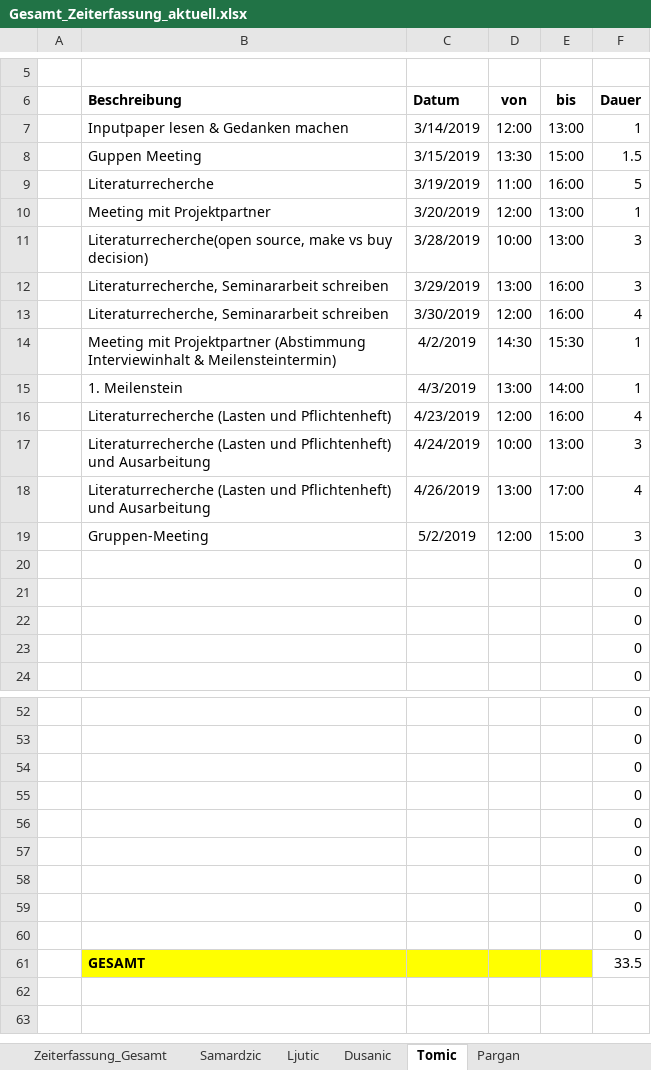
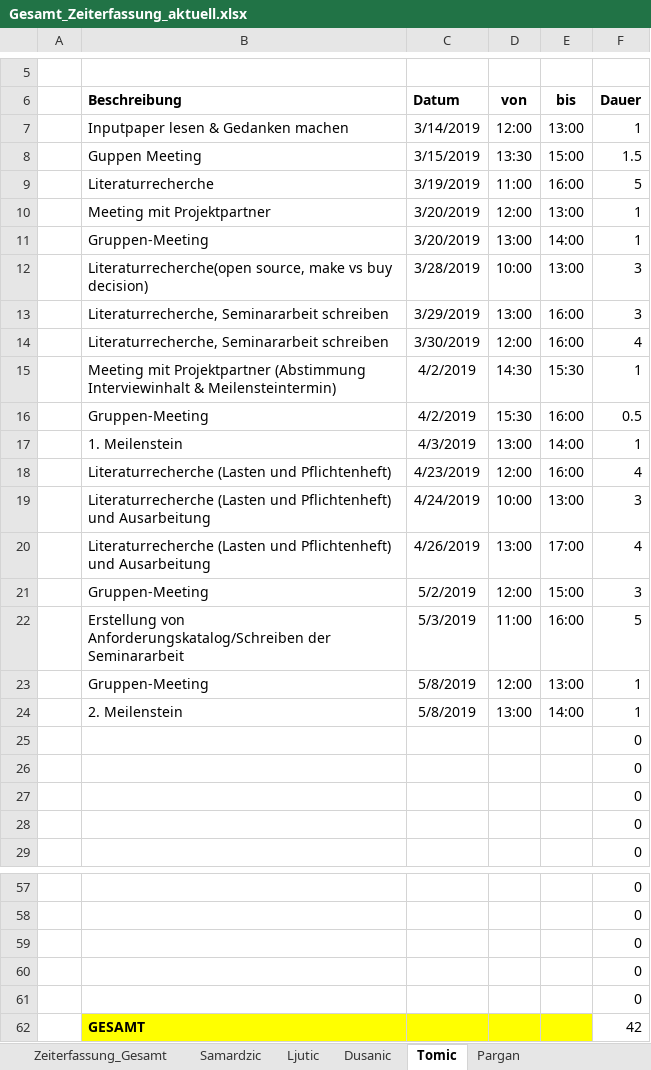
Before and after one commit to MilosTomic123/IT_Projekt_SS19, an Excel workbook: Gesamt_Zeiterfassung_aktuell.xlsx, sheet Tomic, drawn as a sheet; only a part is shown, gaps mark what is left out; values as stored, in another font and other column widths than the file's, no borders; table styles not drawn; removed rows and columns are numbered as before the commit, all else as after; the diff names each change by its address in the sheet, - before the commit and + after, or states it on an @@ line.

```diff
--- a/Gesamt_Zeiterfassung_aktuell.xlsx (sheet Tomic)
+++ b/Gesamt_Zeiterfassung_aktuell.xlsx (sheet Tomic)
+row 11:  | Gruppen-Meeting | 3/20/2019 | 13:00 | 14:00 | 1
+row 16:  | Gruppen-Meeting | 4/2/2019 | 15:30 | 16:00 | 0.5
+row 22:  | Erstellung von Anforderungskatalog/Schreiben der Seminararbeit | 5/3/2019 | 11:00 | 16:00 | 5
+row 23:  | Gruppen-Meeting | 5/8/2019 | 12:00 | 13:00 | 1
+row 24:  | 2. Meilenstein | 5/8/2019 | 13:00 | 14:00 | 1
-row 57:  |  |  |  |  | 0
-row 58:  |  |  |  |  | 0
-row 59:  |  |  |  |  | 0
-row 60:  |  |  |  |  | 0
-F62 (Dauer): 33.5
+F62 (Dauer): 42
```
Also changed, not shown: sheet Dusanic, sheet Zeiterfassung_Gesamt, formulas that keep their value, charts or pictures.
